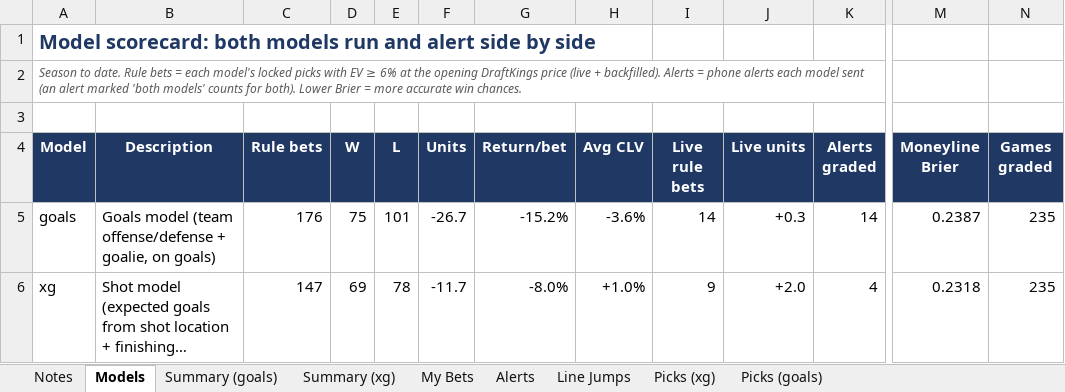
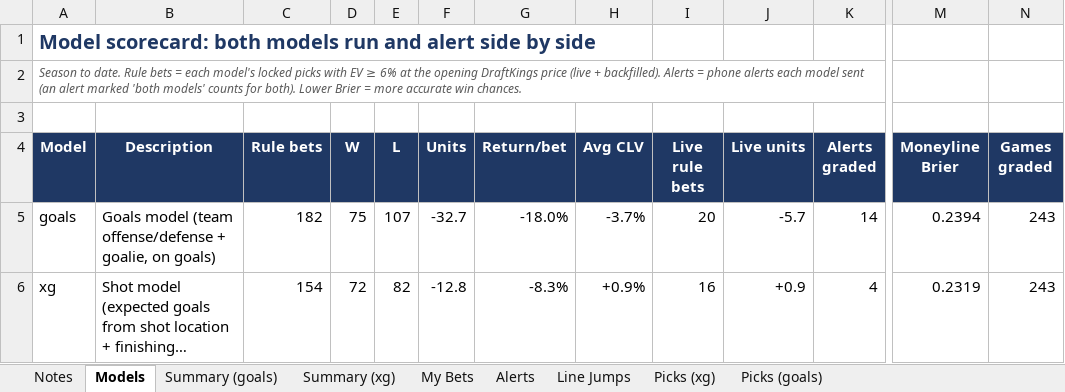
Before and after one commit to JeffreyD24/nhl-mixed-model, an Excel workbook: NHL_Live_Tracker.xlsx, sheet Models, drawn as a sheet; only a part is shown, gaps mark what is left out; long unchanged cells end in …; values as stored, in another font and other column widths than the file's, no borders; the diff names each change by its address in the sheet, - before the commit and + after, or states it on an @@ line.

```diff
--- a/NHL_Live_Tracker.xlsx (sheet Models)
+++ b/NHL_Live_Tracker.xlsx (sheet Models)
-C5 (Rule bets): 176
+C5 (Rule bets): 182
-E5 (L): 101
+E5 (L): 107
-F5 (Units): -26.7
+F5 (Units): -32.7
-G5 (Return/bet): -15.2%
+G5 (Return/bet): -18.0%
-H5 (Avg CLV): -3.6%
+H5 (Avg CLV): -3.7%
-I5 (Live rule bets): 14
+I5 (Live rule bets): 20
-J5 (Live units): +0.3
+J5 (Live units): -5.7
-M5 (Moneyline Brier): 0.2387
+M5 (Moneyline Brier): 0.2394
-N5:N6 (Games graded): 235
+N5:N6 (Games graded): 243
-C6 (Rule bets): 147
+C6 (Rule bets): 154
-D6 (W): 69
+D6 (W): 72
-E6 (L): 78
+E6 (L): 82
-F6 (Units): -11.7
+F6 (Units): -12.8
-G6 (Return/bet): -8.0%
+G6 (Return/bet): -8.3%
-H6 (Avg CLV): +1.0%
+H6 (Avg CLV): +0.9%
-I6 (Live rule bets): 9
+I6 (Live rule bets): 16
-J6 (Live units): +2.0
+J6 (Live units): +0.9
-M6 (Moneyline Brier): 0.2318
+M6 (Moneyline Brier): 0.2319
```
Also changed, not shown: sheet Picks (goals), sheet Picks (xg), sheet Alerts, sheet My Bets, sheet Line Jumps, sheet Notes, 12 other files.
